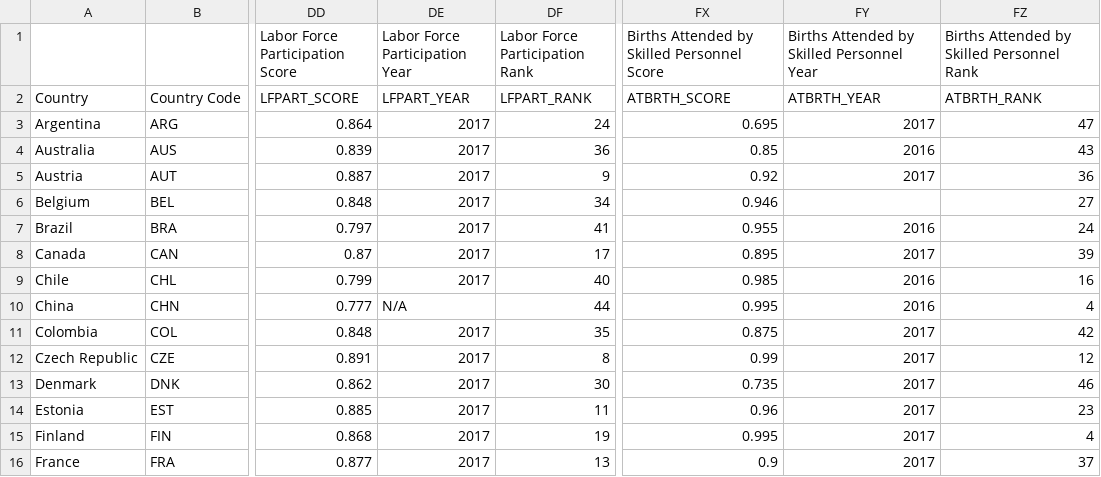
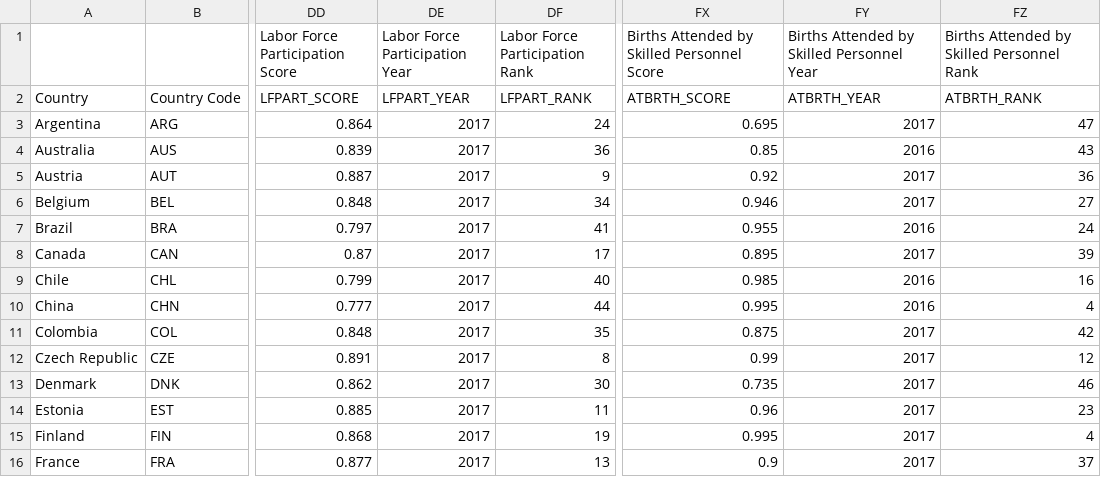
Before and after one commit to tjmisko/sspi-data-webapp, a CSV file: local/SSPIMainDataV3.csv, drawn as a sheet; only a part is shown, gaps mark what is left out; the diff covers the shown part only; the diff names each change by its address in the sheet, - before the commit and + after, or states it on an @@ line.

Commit message:
chore: Updated Local Version to Fix Broken Observations - This change implements a few on the fly imputations to the   Downloadable Datafile - [ ] Write a Python Script to Source the Data from the Main Data File

```diff
--- a/local/SSPIMainDataV3.csv
+++ b/local/SSPIMainDataV3.csv
-FY6: (empty)
+FY6: 2017
-DE10 (Labor Force Participation Year): N/A
+DE10 (Labor Force Participation Year): 2017
```
Also changed, not shown: 18 edited cells elsewhere in this file.
